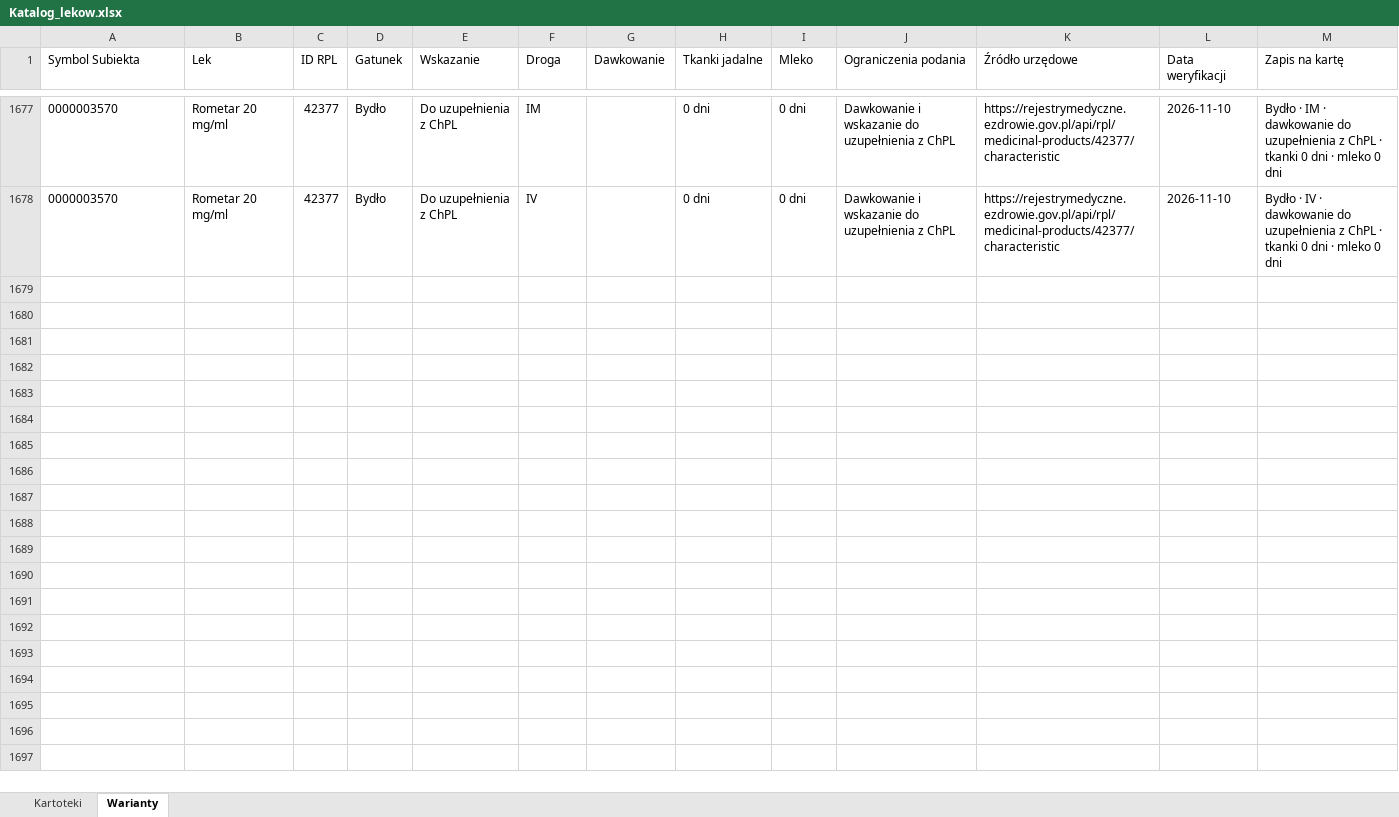
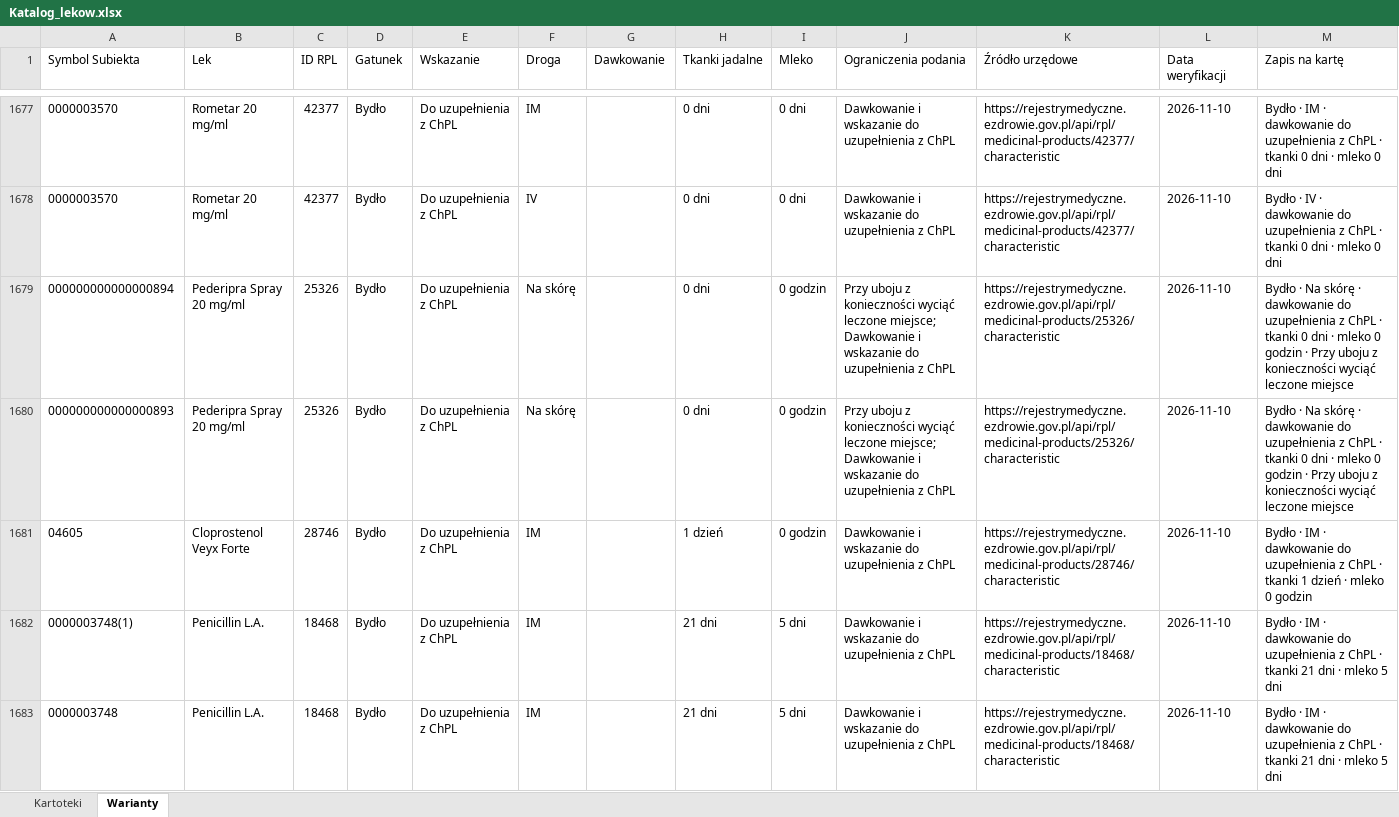
Before and after one commit to VViktorr/Karty-leczenia-zwierzat, an Excel workbook: data/Katalog_lekow.xlsx, sheet Warianty, drawn as a sheet; only a part is shown, gaps mark what is left out; values as stored, in another font and other column widths than the file's, no borders; table styles not drawn; the diff covers the shown part only; the diff names each change by its address in the sheet, - before the commit and + after, or states it on an @@ line.

Commit message:
Uzupełnienie katalogu — partia 6, bydło i RPL

```diff
--- a/data/Katalog_lekow.xlsx (sheet Warianty)
+++ b/data/Katalog_lekow.xlsx (sheet Warianty)
+row 1679: 000000000000000894 | Pederipra Spray 20 mg/ml | 25326 | Bydło | Do uzupełnienia z ChPL | Na skórę |  | 0 dni | 0 godzin | Przy uboju z konieczności wyciąć leczone miejsce; Dawkowanie i wskazanie do uzupełnienia z ChPL | https://rejestrymedyczne.ezdrowie.gov.pl/api/rpl/medicinal-products/25326/characteristic | 2026-11-10 | Bydło · Na skórę · dawkowanie do uzupełnienia z ChPL · tkanki 0 dni · mleko 0 godzin · Przy uboju z konieczności wyciąć leczone miejsce
+row 1680: 000000000000000893 | Pederipra Spray 20 mg/ml | 25326 | Bydło | Do uzupełnienia z ChPL | Na skórę |  | 0 dni | 0 godzin | Przy uboju z konieczności wyciąć leczone miejsce; Dawkowanie i wskazanie do uzupełnienia z ChPL | https://rejestrymedyczne.ezdrowie.gov.pl/api/rpl/medicinal-products/25326/characteristic | 2026-11-10 | Bydło · Na skórę · dawkowanie do uzupełnienia z ChPL · tkanki 0 dni · mleko 0 godzin · Przy uboju z konieczności wyciąć leczone miejsce
+row 1681: 04605 | Cloprostenol Veyx Forte | 28746 | Bydło | Do uzupełnienia z ChPL | IM |  | 1 dzień | 0 godzin | Dawkowanie i wskazanie do uzupełnienia z ChPL | https://rejestrymedyczne.ezdrowie.gov.pl/api/rpl/medicinal-products/28746/characteristic | 2026-11-10 | Bydło · IM · dawkowanie do uzupełnienia z ChPL · tkanki 1 dzień · mleko 0 godzin
+row 1682: 0000003748(1) | Penicillin L.A. | 18468 | Bydło | Do uzupełnienia z ChPL | IM |  | 21 dni | 5 dni | Dawkowanie i wskazanie do uzupełnienia z ChPL | https://rejestrymedyczne.ezdrowie.gov.pl/api/rpl/medicinal-products/18468/characteristic | 2026-11-10 | Bydło · IM · dawkowanie do uzupełnienia z ChPL · tkanki 21 dni · mleko 5 dni
+row 1683: 0000003748 | Penicillin L.A. | 18468 | Bydło | Do uzupełnienia z ChPL | IM |  | 21 dni | 5 dni | Dawkowanie i wskazanie do uzupełnienia z ChPL | https://rejestrymedyczne.ezdrowie.gov.pl/api/rpl/medicinal-products/18468/characteristic | 2026-11-10 | Bydło · IM · dawkowanie do uzupełnienia z ChPL · tkanki 21 dni · mleko 5 dni
```
Also changed, not shown: 44 added rows elsewhere in this sheet, sheet Kartoteki.
